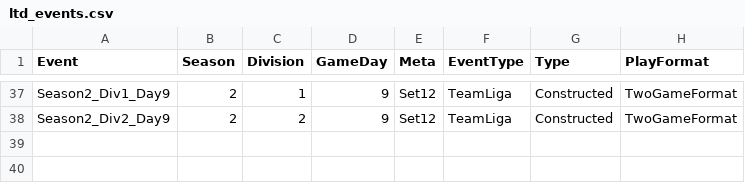
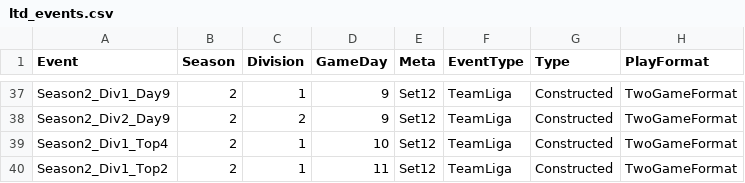
Before and after one commit to shinobi64/lorcana, a CSV file: results/ltd_events.csv, drawn as a sheet; only a part is shown, gaps mark what is left out; the diff names each change by its address in the sheet, - before the commit and + after, or states it on an @@ line.

```diff
--- a/results/ltd_events.csv
+++ b/results/ltd_events.csv
+row 39: Season2_Div1_Top4 | 2 | 1 | 10 | Set12 | TeamLiga | Constructed | TwoGameFormat
+row 40: Season2_Div1_Top2 | 2 | 1 | 11 | Set12 | TeamLiga | Constructed | TwoGameFormat
```
Also changed, not shown: results/ltd_analyse.csv.
